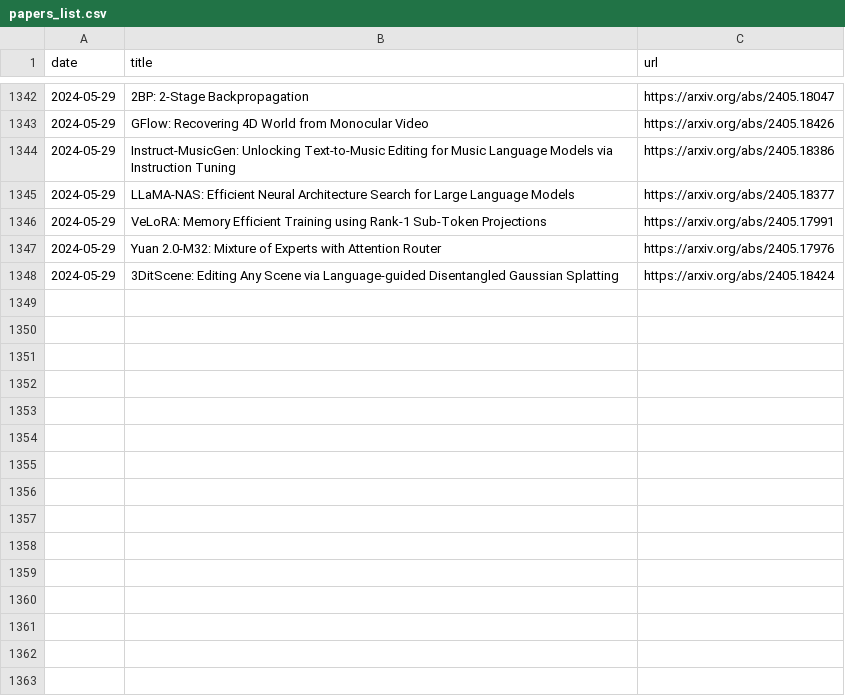
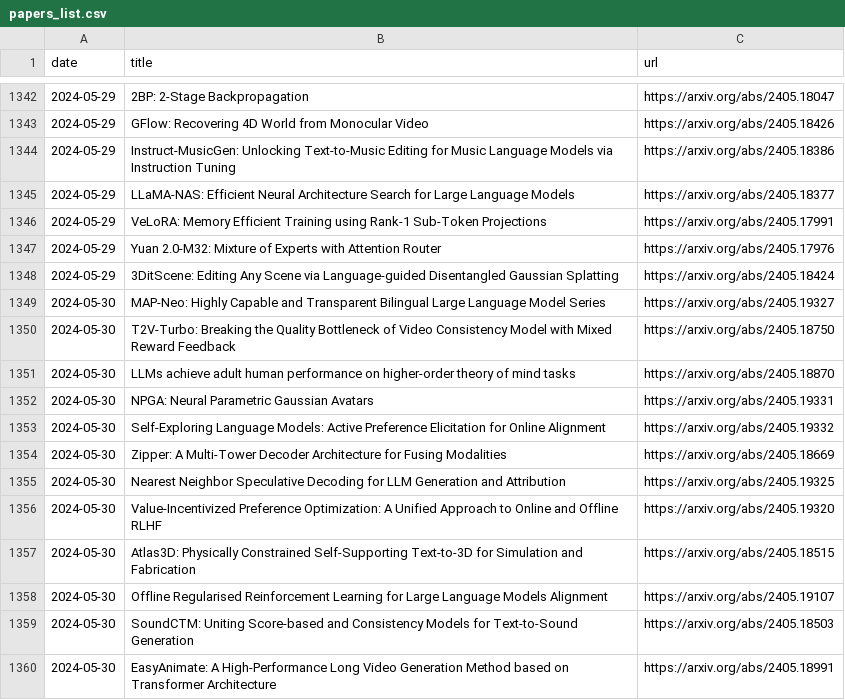
Before and after one commit to l-yohai/daily_papers_ko, a CSV file: paper_logs/papers_list.csv, drawn as a sheet; only a part is shown, gaps mark what is left out; the diff names each change by its address in the sheet, - before the commit and + after, or states it on an @@ line.

Commit message:
Update README and daily papers

```diff
--- a/paper_logs/papers_list.csv
+++ b/paper_logs/papers_list.csv
+row 1349: 2024-05-30 | MAP-Neo: Highly Capable and Transparent Bilingual Large Language Model Series | https://arxiv.org/abs/2405.19327
+row 1350: 2024-05-30 | T2V-Turbo: Breaking the Quality Bottleneck of Video Consistency Model with Mixed Reward Feedback | https://arxiv.org/abs/2405.18750
+row 1351: 2024-05-30 | LLMs achieve adult human performance on higher-order theory of mind tasks | https://arxiv.org/abs/2405.18870
+row 1352: 2024-05-30 | NPGA: Neural Parametric Gaussian Avatars | https://arxiv.org/abs/2405.19331
+row 1353: 2024-05-30 | Self-Exploring Language Models: Active Preference Elicitation for Online Alignment | https://arxiv.org/abs/2405.19332
+row 1354: 2024-05-30 | Zipper: A Multi-Tower Decoder Architecture for Fusing Modalities | https://arxiv.org/abs/2405.18669
+row 1355: 2024-05-30 | Nearest Neighbor Speculative Decoding for LLM Generation and Attribution | https://arxiv.org/abs/2405.19325
+row 1356: 2024-05-30 | Value-Incentivized Preference Optimization: A Unified Approach to Online and Offline RLHF | https://arxiv.org/abs/2405.19320
+row 1357: 2024-05-30 | Atlas3D: Physically Constrained Self-Supporting Text-to-3D for Simulation and Fabrication | https://arxiv.org/abs/2405.18515
+row 1358: 2024-05-30 | Offline Regularised Reinforcement Learning for Large Language Models Alignment | https://arxiv.org/abs/2405.19107
+row 1359: 2024-05-30 | SoundCTM: Uniting Score-based and Consistency Models for Text-to-Sound Generation | https://arxiv.org/abs/2405.18503
+row 1360: 2024-05-30 | EasyAnimate: A High-Performance Long Video Generation Method based on Transformer Architecture | https://arxiv.org/abs/2405.18991
```
Also changed, not shown: 1 other file.
